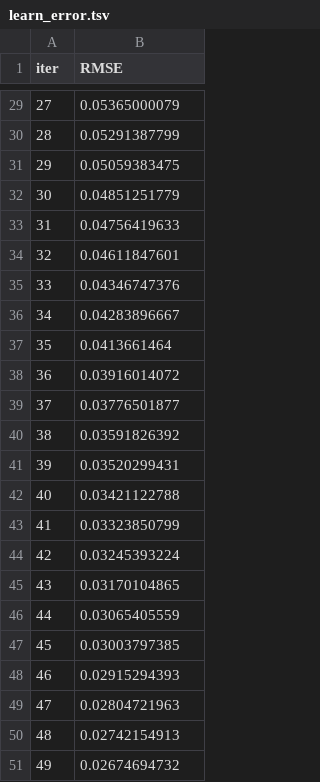
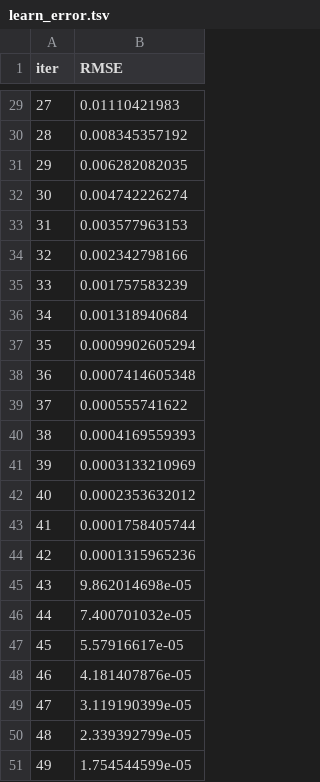
Before and after one commit to costasmexis/straindesignXAI, a TSV file: notebooks/catboost_info/learn_error.tsv, drawn as a sheet; only a part is shown, gaps mark what is left out; the diff covers the shown part only.

```diff
--- a/notebooks/catboost_info/learn_error.tsv
+++ b/notebooks/catboost_info/learn_error.tsv
@@ -29,23 +29,23 @@ iter	RMSE
-27	0.05365000079
-28	0.05291387799
-29	0.05059383475
-30	0.04851251779
-31	0.04756419633
-32	0.04611847601
-33	0.04346747376
-34	0.04283896667
-35	0.0413661464
-36	0.03916014072
-37	0.03776501877
-38	0.03591826392
-39	0.03520299431
-40	0.03421122788
-41	0.03323850799
-42	0.03245393224
-43	0.03170104865
-44	0.03065405559
-45	0.03003797385
-46	0.02915294393
-47	0.02804721963
-48	0.02742154913
-49	0.02674694732
+27	0.01110421983
+28	0.008345357192
+29	0.006282082035
+30	0.004742226274
+31	0.003577963153
+32	0.002342798166
+33	0.001757583239
+34	0.001318940684
+35	0.0009902605294
+36	0.0007414605348
+37	0.000555741622
+38	0.0004169559393
+39	0.0003133210969
+40	0.0002353632012
+41	0.0001758405744
+42	0.0001315965236
+43	9.862014698e-05
+44	7.400701032e-05
+45	5.57916617e-05
+46	4.181407876e-05
+47	3.119190399e-05
+48	2.339392799e-05
+49	1.754544599e-05
```
Also changed, not shown: 27 edited cells elsewhere in this file, notebooks/catboost_info/time_left.tsv, 9 other files.
